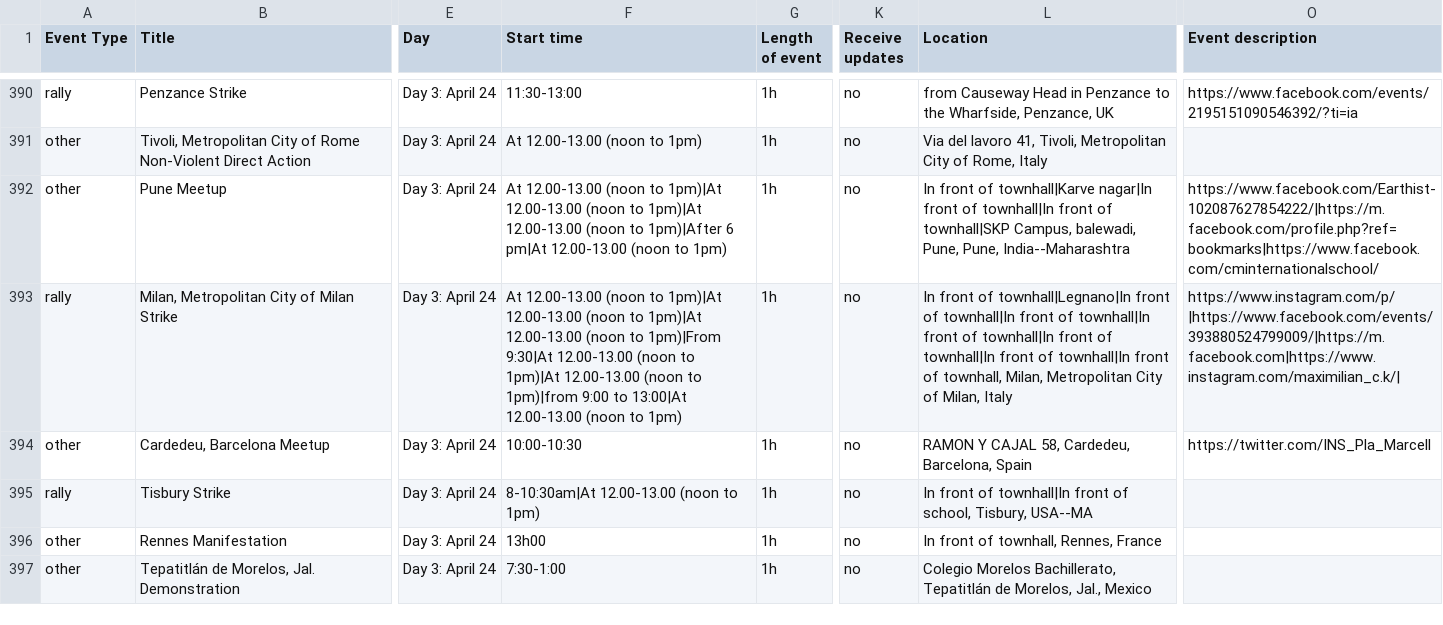
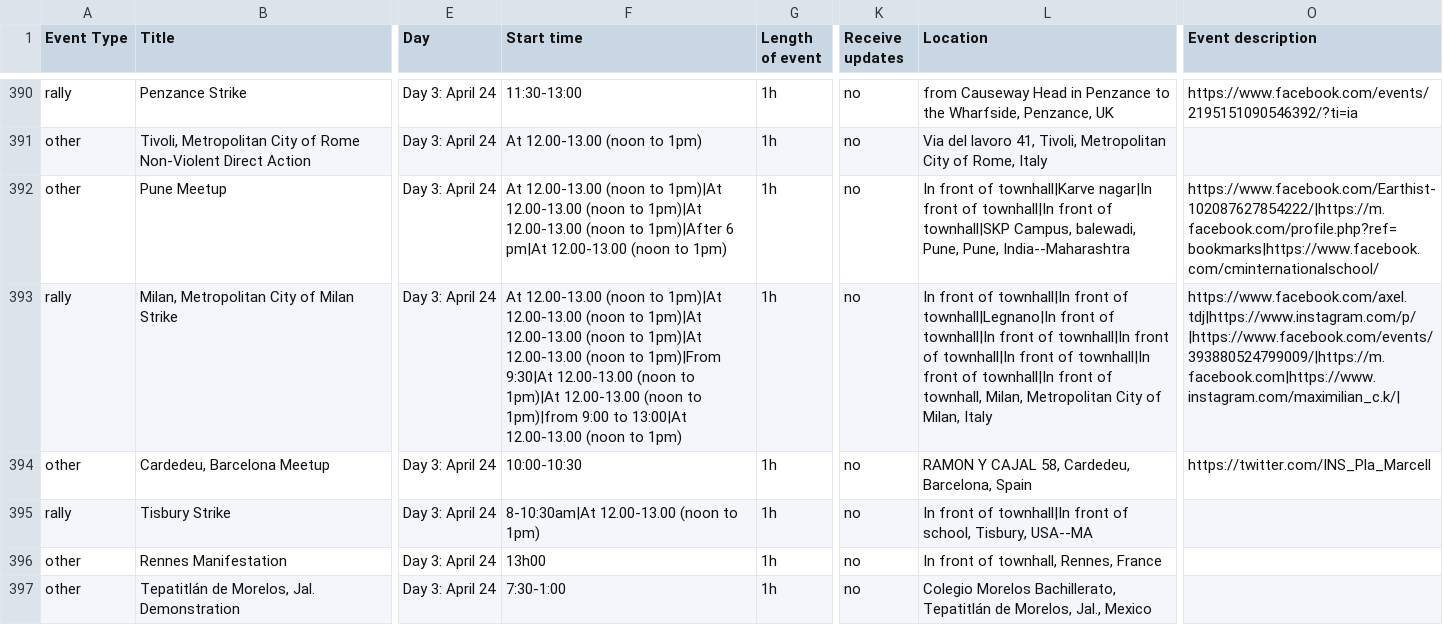
Before and after one commit to allforeco/fridaysforfuture, a CSV file: fff-earthday.csv, drawn as a sheet; only a part is shown, gaps mark what is left out; the diff covers the shown part only; the diff names each change by its address in the sheet, - before the commit and + after, or states it on an @@ line.

Commit message:
System scheduled commit 2020-04-27 02:05

```diff
--- a/fff-earthday.csv
+++ b/fff-earthday.csv
-F393 (Start time): …(noon to 1pm)|From 9:30|At…
+F393 (Start time): …(noon to 1pm)|At 12.00-13.00 (noon to 1pm)|From 9:30|At…
-L393 (Location): …front of townhall|Legnano|In front…
+L393 (Location): …front of townhall|In front of townhall|Legnano|In front…
-O393 (Event description): https://www.instagram.com/p/|https://www.facebook.com/events/393880524799009/|https://m.facebook.com|https://www.instagram.com/maximilian_c.k/|
+O393 (Event description): https://www.facebook.com/axel.tdj|https://www.instagram.com/p/|https://www.facebook.com/events/393880524799009/|https://m.facebook.com|https://www.instagram.com/maximilian_c.k/|
```
Also changed, not shown: 13 added rows and 12 edited cells elsewhere in this file.
